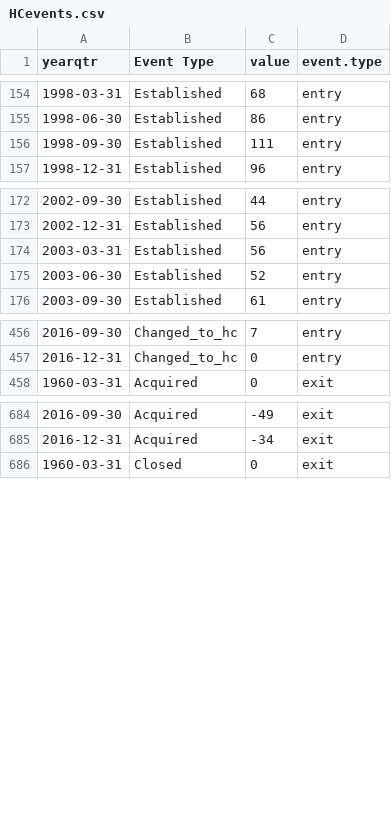
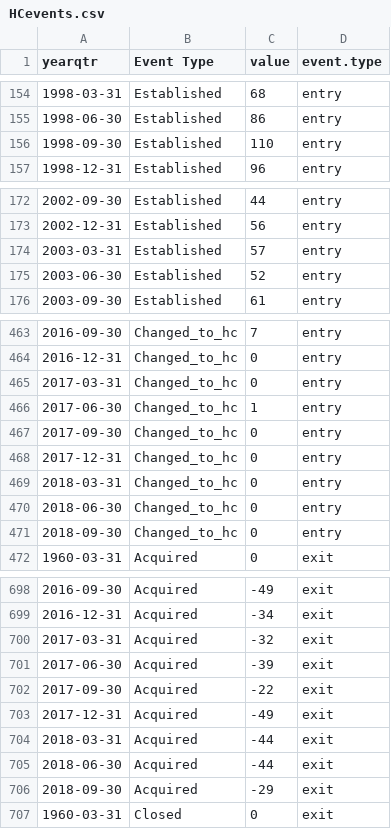
Before and after one commit to sirallen/nic-structure, a CSV file: data/app/HCevents.csv, drawn as a sheet; only a part is shown, gaps mark what is left out; the diff covers the shown part only.

```diff
--- a/data/app/HCevents.csv
+++ b/data/app/HCevents.csv
@@ -155,3 +155,3 @@
 1998-06-30,"Established",86,"entry"
-1998-09-30,"Established",111,"entry"
+1998-09-30,"Established",110,"entry"
 1998-12-31,"Established",96,"entry"
@@ -173,3 +173,3 @@
 2002-12-31,"Established",56,"entry"
-2003-03-31,"Established",56,"entry"
+2003-03-31,"Established",57,"entry"
 2003-06-30,"Established",52,"entry"
@@ -457,2 +464,9 @@
 2016-12-31,"Changed_to_hc",0,"entry"
+2017-03-31,"Changed_to_hc",0,"entry"
+2017-06-30,"Changed_to_hc",1,"entry"
+2017-09-30,"Changed_to_hc",0,"entry"
+2017-12-31,"Changed_to_hc",0,"entry"
+2018-03-31,"Changed_to_hc",0,"entry"
+2018-06-30,"Changed_to_hc",0,"entry"
+2018-09-30,"Changed_to_hc",0,"entry"
 1960-03-31,"Acquired",0,"exit"
@@ -685,2 +699,9 @@
 2016-12-31,"Acquired",-34,"exit"
+2017-03-31,"Acquired",-32,"exit"
+2017-06-30,"Acquired",-39,"exit"
+2017-09-30,"Acquired",-22,"exit"
+2017-12-31,"Acquired",-49,"exit"
+2018-03-31,"Acquired",-44,"exit"
+2018-06-30,"Acquired",-44,"exit"
+2018-09-30,"Acquired",-29,"exit"
 1960-03-31,"Closed",0,"exit"
```
Also changed, not shown: 21 added rows and 16 edited cells elsewhere in this file, data/app/HCcounts.csv, 16 other files.
